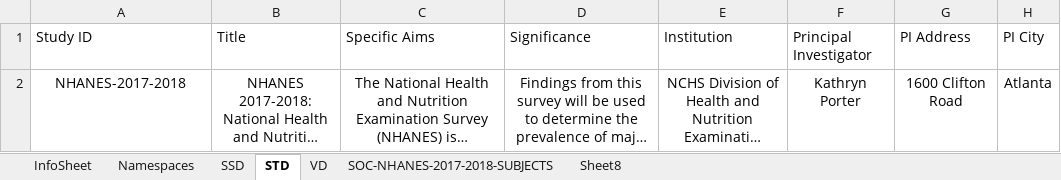
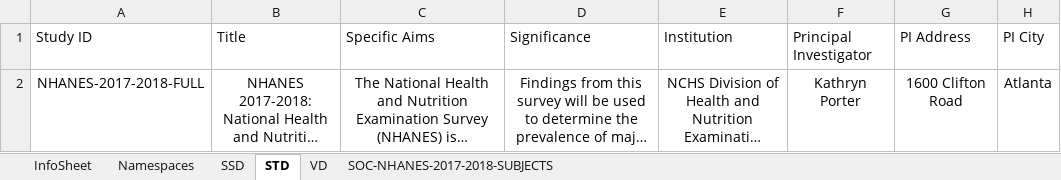
Before and after one commit to HADatAc/hascorepo, an Excel workbook: example/NHANES-2017-2018/DSG-NHANES-2017-2018.xlsx, sheet STD, drawn as a sheet; only a part is shown; long unchanged cells end in …; values as stored, in another font and other column widths than the file's, no borders; the diff names each change by its address in the sheet, - before the commit and + after, or states it on an @@ line.

```diff
--- a/example/NHANES-2017-2018/DSG-NHANES-2017-2018.xlsx (sheet STD)
+++ b/example/NHANES-2017-2018/DSG-NHANES-2017-2018.xlsx (sheet STD)
-sheet tab: Sheet8
-A2: NHANES-2017-2018
+A2: NHANES-2017-2018-FULL
```
Also changed, not shown: sheet SOC-NHANES-2017-2018-SUBJECTS, sheet Namespaces, sheet InfoSheet, 21 other files.
